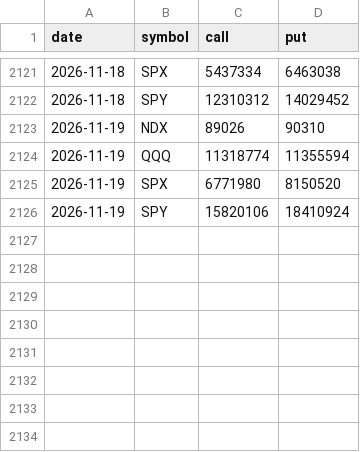
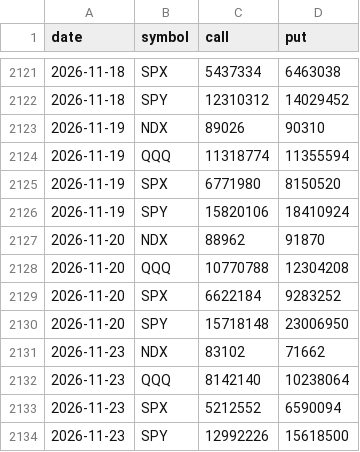
Before and after one commit to Songkt-bit/market-dashboard, a CSV file: putcall/data.csv, drawn as a sheet; only a part is shown, gaps mark what is left out; the diff names each change by its address in the sheet, - before the commit and + after, or states it on an @@ line.

```diff
--- a/putcall/data.csv
+++ b/putcall/data.csv
+row 2127: 2026-11-20 | NDX | 88962 | 91870
+row 2128: 2026-11-20 | QQQ | 10770788 | 12304208
+row 2129: 2026-11-20 | SPX | 6622184 | 9283252
+row 2130: 2026-11-20 | SPY | 15718148 | 23006950
+row 2131: 2026-11-23 | NDX | 83102 | 71662
+row 2132: 2026-11-23 | QQQ | 8142140 | 10238064
+row 2133: 2026-11-23 | SPX | 5212552 | 6590094
+row 2134: 2026-11-23 | SPY | 12992226 | 15618500
```
